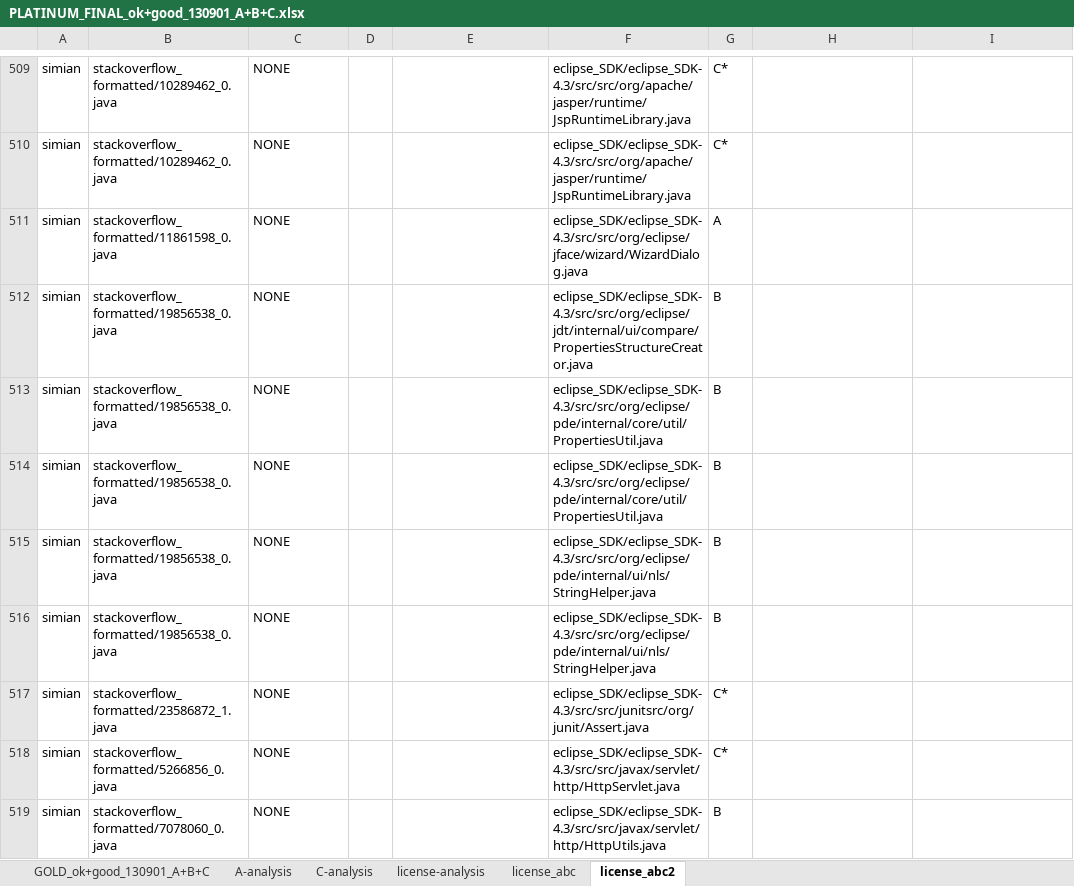
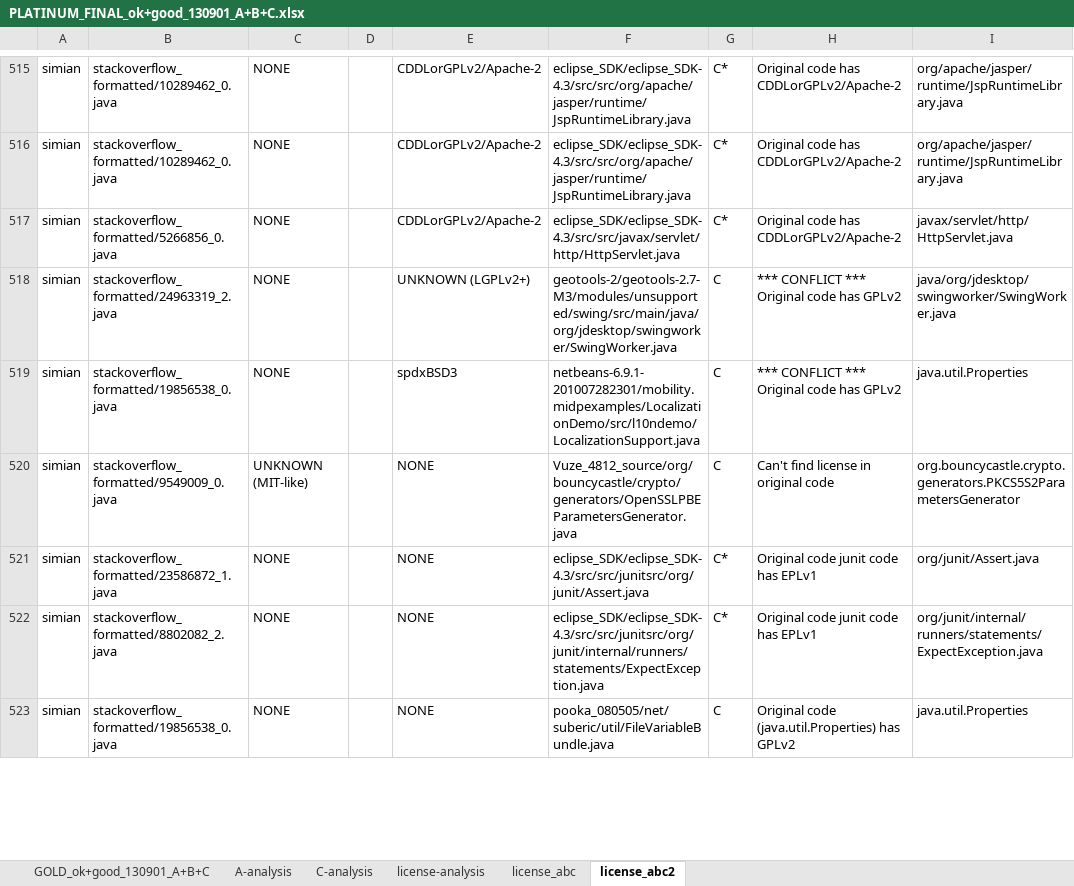
Before and after one commit to cragkhit/StackoverflowChecker, an Excel workbook: PLATINUM_FINAL_ok+good_130901_A+B+C.xlsx, sheet license_abc2, drawn as a sheet; only a part is shown, gaps mark what is left out; values as stored, in another font and other column widths than the file's, no borders; removed rows and columns are numbered as before the commit, all else as after; the diff covers the shown part only; the diff names each change by its address in the sheet, - before the commit and + after, or states it on an @@ line.

```diff
--- a/PLATINUM_FINAL_ok+good_130901_A+B+C.xlsx (sheet license_abc2)
+++ b/PLATINUM_FINAL_ok+good_130901_A+B+C.xlsx (sheet license_abc2)
-E515:E517: (empty)
+E515:E517: CDDLorGPLv2/Apache-2
-H515:H517: (empty)
+H515:H517: Original code has CDDLorGPLv2/Apache-2
-I515:I516: (empty)
+I515:I516: org/apache/jasper/runtime/JspRuntimeLibrary.java
-B517: stackoverflow_formatted/11861598_0.java
+B517: stackoverflow_formatted/5266856_0.java
-F517: eclipse_SDK/eclipse_SDK-4.3/src/src/org/eclipse/jface/wizard/WizardDialog.java
+F517: eclipse_SDK/eclipse_SDK-4.3/src/src/javax/servlet/http/HttpServlet.java
-G517: A
+G517: C*
-I517: (empty)
+I517: javax/servlet/http/HttpServlet.java
-B518: stackoverflow_formatted/19856538_0.java
+B518: stackoverflow_formatted/24963319_2.java
-E518: (empty)
+E518: UNKNOWN (LGPLv2+)
-F518: eclipse_SDK/eclipse_SDK-4.3/src/src/org/eclipse/jdt/internal/ui/compare/PropertiesStructureCreator.java
+F518: geotools-2/geotools-2.7-M3/modules/unsupported/swing/src/main/java/org/jdesktop/swingworker/SwingWorker.java
-G518:G519: B
+G518:G519: C
-H518:H519: (empty)
+H518:H519: *** CONFLICT *** Original code has GPLv2
-I518: (empty)
+I518: java/org/jdesktop/swingworker/SwingWorker.java
-E519: (empty)
+E519: spdxBSD3
-F519: eclipse_SDK/eclipse_SDK-4.3/src/src/org/eclipse/pde/internal/core/util/PropertiesUtil.java
+F519: netbeans-6.9.1-201007282301/mobility.midpexamples/LocalizationDemo/src/l10ndemo/LocalizationSupport.java
-I519: (empty)
+I519: java.util.Properties
-row 514: simian | stackoverflow_formatted/19856538_0.java | NONE |  |  | eclipse_SDK/eclipse_SDK-4.3/src/src/org/eclipse/pde/internal/core/util/PropertiesUtil.java | B
-row 515: simian | stackoverflow_formatted/19856538_0.java | NONE |  |  | eclipse_SDK/eclipse_SDK-4.3/src/src/org/eclipse/pde/internal/ui/nls/StringHelper.java | B
-row 516: simian | stackoverflow_formatted/19856538_0.java | NONE |  |  | eclipse_SDK/eclipse_SDK-4.3/src/src/org/eclipse/pde/internal/ui/nls/StringHelper.java | B
+row 520: simian | stackoverflow_formatted/9549009_0.java | UNKNOWN (MIT-like) |  | NONE | Vuze_4812_source/org/bouncycastle/crypto/generators/OpenSSLPBEParametersGenerator.java | C | Can't find license in original code | org.bouncycastle.crypto.generators.PKCS5S2ParametersGenerator
-E521:E523: (empty)
+E521:E523: NONE
-H521:H522: (empty)
+H521:H522: Original code junit code has EPLv1
-I521: (empty)
+I521: org/junit/Assert.java
-B522: stackoverflow_formatted/5266856_0.java
+B522: stackoverflow_formatted/8802082_2.java
-F522: eclipse_SDK/eclipse_SDK-4.3/src/src/javax/servlet/http/HttpServlet.java
+F522: eclipse_SDK/eclipse_SDK-4.3/src/src/junitsrc/org/junit/internal/runners/statements/ExpectException.java
-I522: (empty)
+I522: org/junit/internal/runners/statements/ExpectException.java
-B523: stackoverflow_formatted/7078060_0.java
+B523: stackoverflow_formatted/19856538_0.java
-F523: eclipse_SDK/eclipse_SDK-4.3/src/src/javax/servlet/http/HttpUtils.java
+F523: pooka_080505/net/suberic/util/FileVariableBundle.java
-G523: B
+G523: C
-H523: (empty)
+H523: Original code (java.util.Properties) has GPLv2
-I523: (empty)
+I523: java.util.Properties
```
Also changed, not shown: 64 added rows, 60 removed rows, 88 moved rows and 68 edited cells elsewhere in this sheet, 11 other files.
